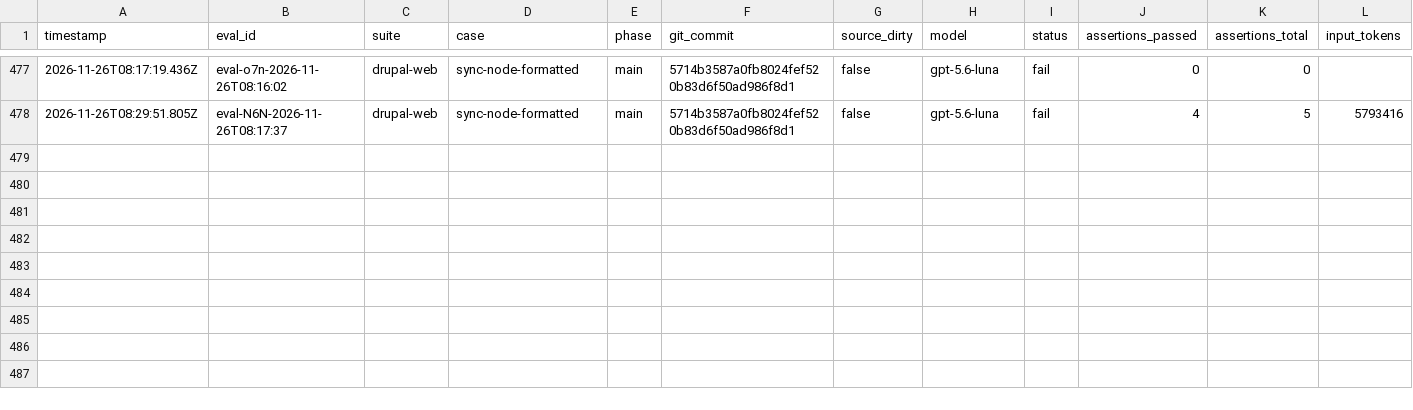
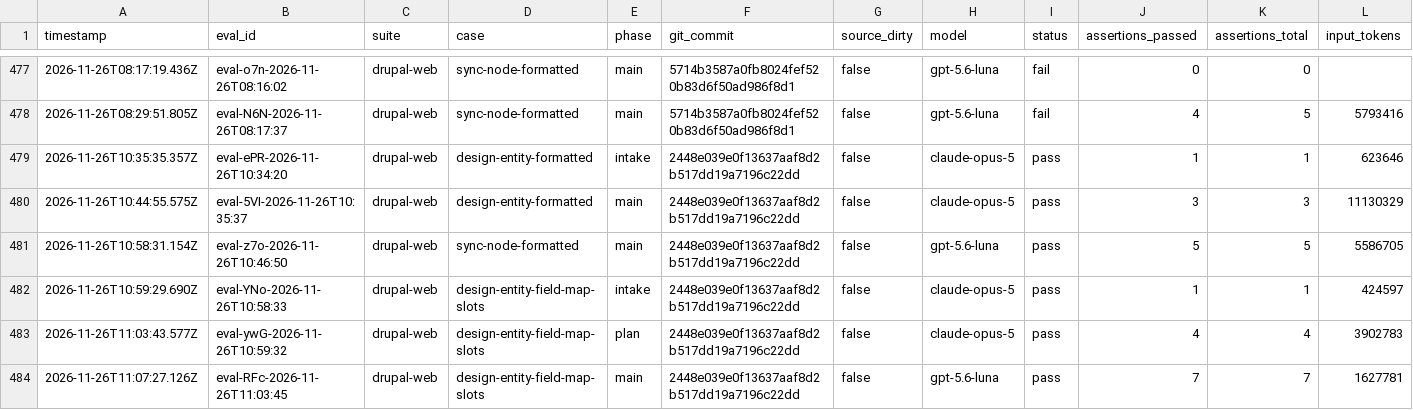
Before and after one commit to pen-drop/designbook, a CSV file: promptfoo/results.csv, drawn as a sheet; only a part is shown, gaps mark what is left out; rows hold the shown columns only; the diff names each change by its address in the sheet, - before the commit and + after, or states it on an @@ line.

```diff
--- a/promptfoo/results.csv
+++ b/promptfoo/results.csv
+row 479: 2026-11-26T10:35:35.357Z | eval-ePR-2026-11-26T10:34:20 | drupal-web | design-entity-formatted | intake | 2448e039e0f13637aaf8d2b517dd19a7196c22dd | false | claude-opus-5 | pass | 1 | 1 | 623646
+row 480: 2026-11-26T10:44:55.575Z | eval-5VI-2026-11-26T10:35:37 | drupal-web | design-entity-formatted | main | 2448e039e0f13637aaf8d2b517dd19a7196c22dd | false | claude-opus-5 | pass | 3 | 3 | 11130329
+row 481: 2026-11-26T10:58:31.154Z | eval-z7o-2026-11-26T10:46:50 | drupal-web | sync-node-formatted | main | 2448e039e0f13637aaf8d2b517dd19a7196c22dd | false | gpt-5.6-luna | pass | 5 | 5 | 5586705
+row 482: 2026-11-26T10:59:29.690Z | eval-YNo-2026-11-26T10:58:33 | drupal-web | design-entity-field-map-slots | intake | 2448e039e0f13637aaf8d2b517dd19a7196c22dd | false | claude-opus-5 | pass | 1 | 1 | 424597
+row 483: 2026-11-26T11:03:43.577Z | eval-ywG-2026-11-26T10:59:32 | drupal-web | design-entity-field-map-slots | plan | 2448e039e0f13637aaf8d2b517dd19a7196c22dd | false | claude-opus-5 | pass | 4 | 4 | 3902783
+row 484: 2026-11-26T11:07:27.126Z | eval-RFc-2026-11-26T11:03:45 | drupal-web | design-entity-field-map-slots | main | 2448e039e0f13637aaf8d2b517dd19a7196c22dd | false | gpt-5.6-luna | pass | 7 | 7 | 1627781
```
Also changed, not shown: 5 other files.
